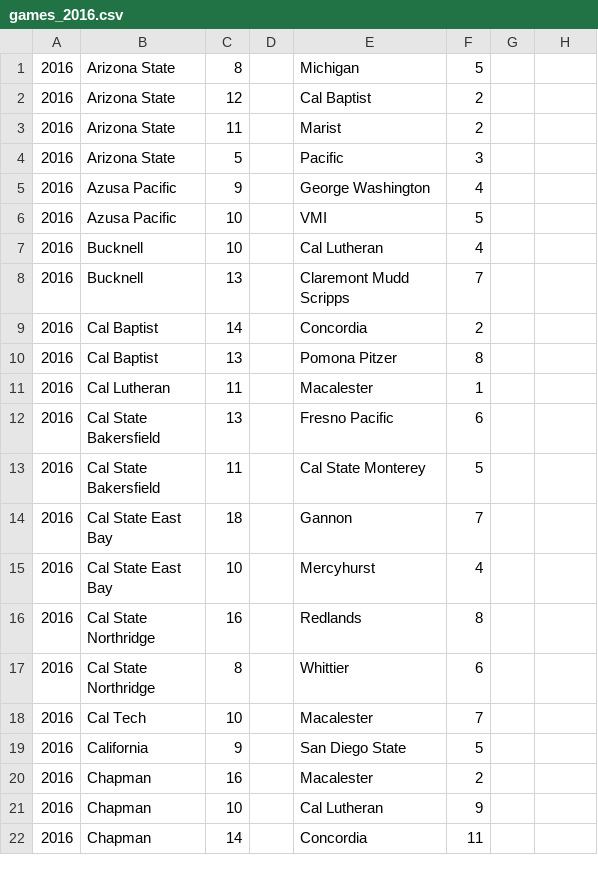
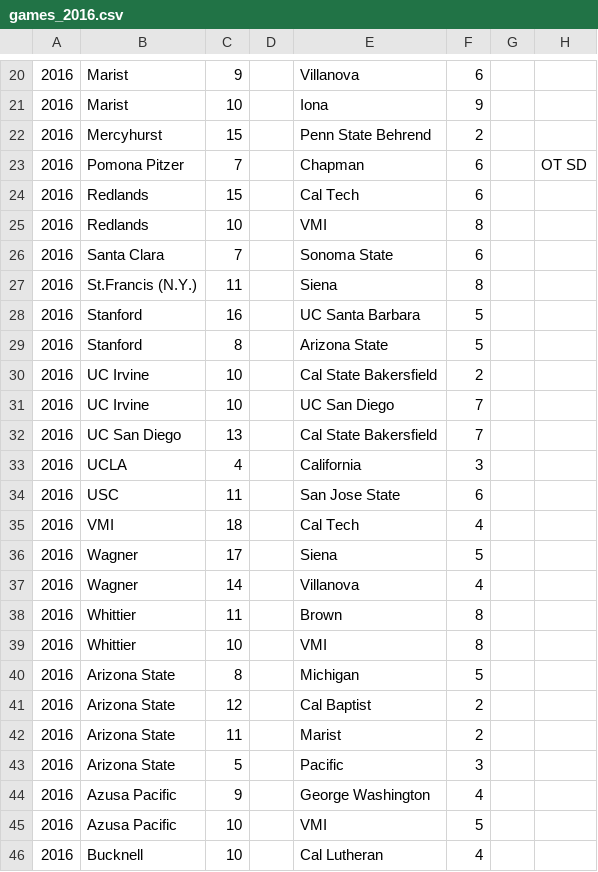
Before and after one commit to octonion/water_polo, a CSV file: women/csv/games_2016.csv, drawn as a sheet; only a part is shown, gaps mark what is left out; the shorter side is filled out with more unchanged rows; the diff covers the shown part only; the diff names each change by its address in the sheet, - before the commit and + after, or states it on an @@ line.

Commit message:
NCAA women's water polo update.

```diff
--- a/women/csv/games_2016.csv
+++ b/women/csv/games_2016.csv
+row 20: 2016 | Marist | 9 |  | Villanova | 6
+row 21: 2016 | Marist | 10 |  | Iona | 9
+row 22: 2016 | Mercyhurst | 15 |  | Penn State Behrend | 2
+row 23: 2016 | Pomona Pitzer | 7 |  | Chapman | 6 |  | OT SD
+row 24: 2016 | Redlands | 15 |  | Cal Tech | 6
+row 25: 2016 | Redlands | 10 |  | VMI | 8
+row 26: 2016 | Santa Clara | 7 |  | Sonoma State | 6
+row 27: 2016 | St.Francis (N.Y.) | 11 |  | Siena | 8
+row 28: 2016 | Stanford | 16 |  | UC Santa Barbara | 5
+row 29: 2016 | Stanford | 8 |  | Arizona State | 5
+row 30: 2016 | UC Irvine | 10 |  | Cal State Bakersfield | 2
+row 31: 2016 | UC Irvine | 10 |  | UC San Diego | 7
+row 32: 2016 | UC San Diego | 13 |  | Cal State Bakersfield | 7
+row 33: 2016 | UCLA | 4 |  | California | 3
+row 34: 2016 | USC | 11 |  | San Jose State | 6
+row 35: 2016 | VMI | 18 |  | Cal Tech | 4
+row 36: 2016 | Wagner | 17 |  | Siena | 5
+row 37: 2016 | Wagner | 14 |  | Villanova | 4
+row 38: 2016 | Whittier | 11 |  | Brown | 8
+row 39: 2016 | Whittier | 10 |  | VMI | 8
```
Also changed, not shown: 19 added rows elsewhere in this file, women/sos/current_ranking.csv, 2 other files.
